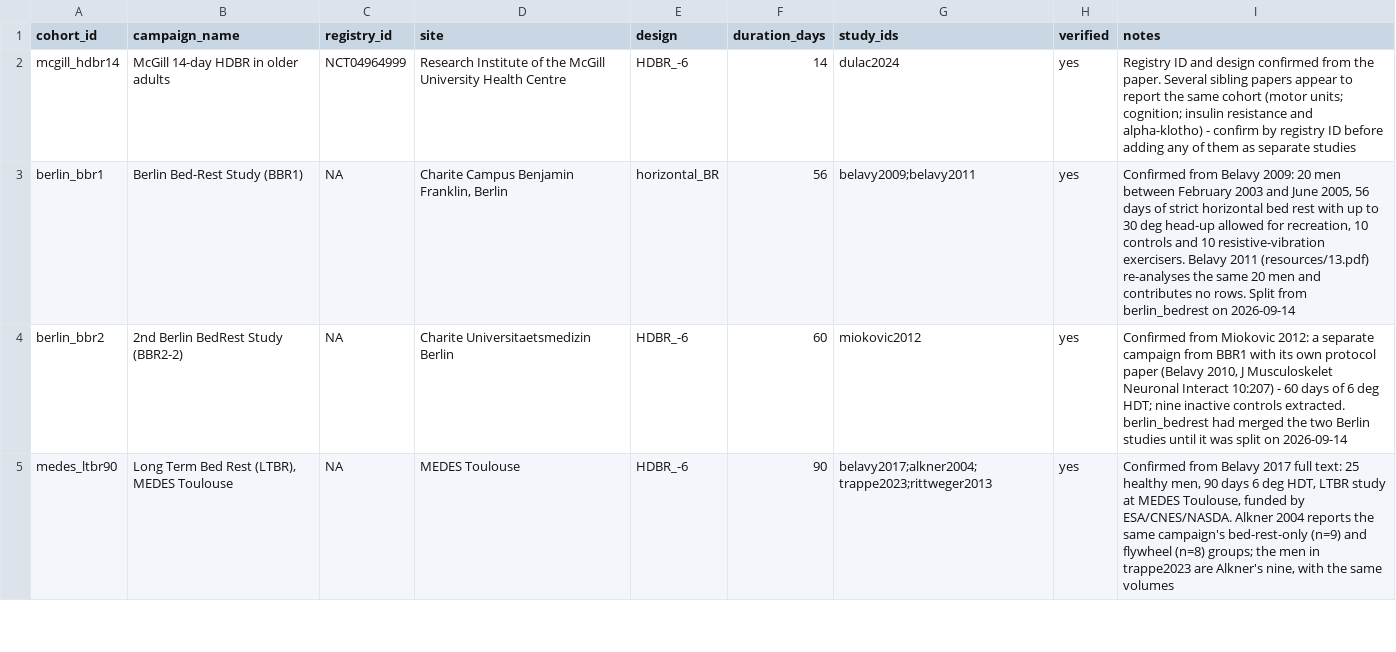
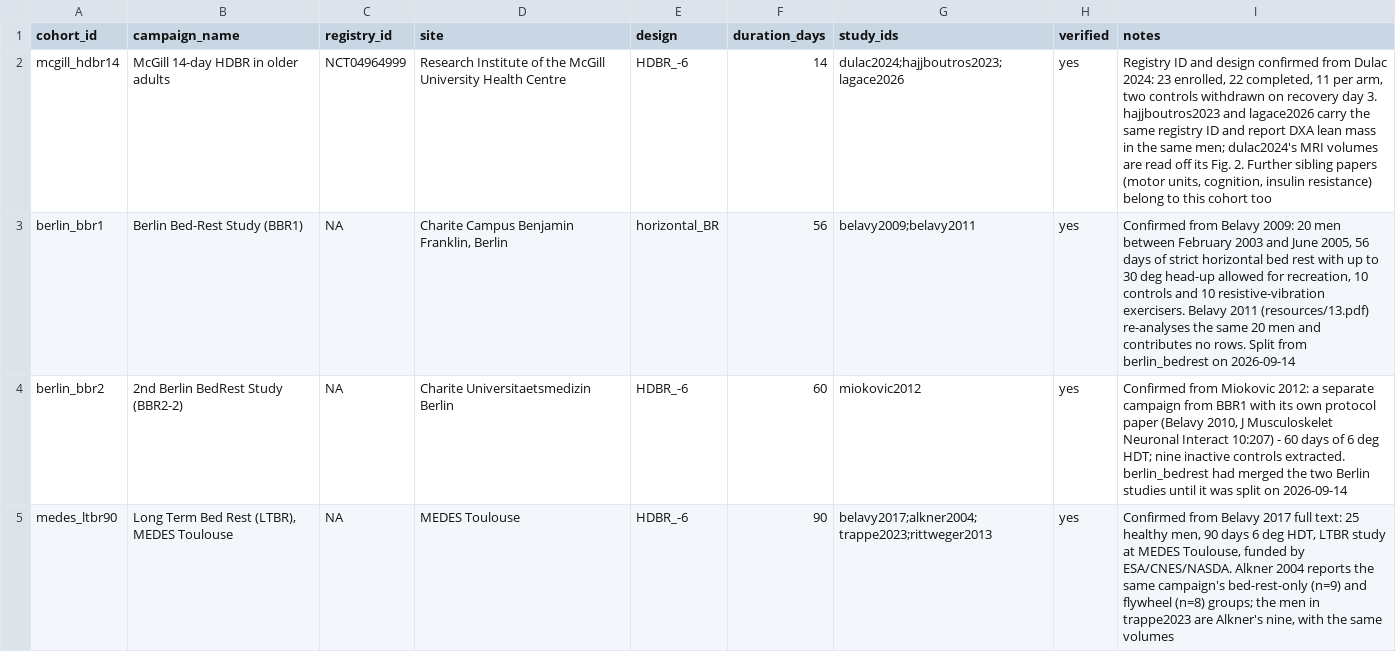
Before and after one commit to MiladBahariQaragoz/BedrestToMars, a CSV file: data/cohorts.csv, drawn as a sheet; only a part is shown.

```diff
--- a/data/cohorts.csv
+++ b/data/cohorts.csv
@@ -1,3 +1,3 @@
 cohort_id,campaign_name,registry_id,site,design,duration_days,study_ids,verified,notes
-mcgill_hdbr14,McGill 14-day HDBR in older adults,NCT04964999,Research Institute of the McGill University Health Centre,HDBR_-6,14,dulac2024,yes,"Registry ID and design confirmed from the paper. Several sibling papers appear to report the same cohort (motor units; cognition; insulin resistance and alpha-klotho) - confirm by registry ID before adding any of them as separate studies"
+mcgill_hdbr14,McGill 14-day HDBR in older adults,NCT04964999,Research Institute of the McGill University Health Centre,HDBR_-6,14,dulac2024;hajjboutros2023;lagace2026,yes,"Registry ID and design confirmed from Dulac 2024: 23 enrolled, 22 completed, 11 per arm, two controls withdrawn on recovery day 3. hajjboutros2023 and lagace2026 carry the same registry ID and report DXA lean mass in the same men; dulac2024's MRI volumes are read off its Fig. 2. Further sibling papers (motor units, cognition, insulin resistance) belong to this cohort too"
 berlin_bbr1,Berlin Bed-Rest Study (BBR1),NA,"Charite Campus Benjamin Franklin, Berlin",horizontal_BR,56,belavy2009;belavy2011,yes,"Confirmed from Belavy 2009: 20 men between February 2003 and June 2005, 56 days of strict horizontal bed rest with up to 30 deg head-up allowed for recreation, 10 controls and 10 resistive-vibration exercisers. Belavy 2011 (resources/13.pdf) re-analyses the same 20 men and contributes no rows. Split from berlin_bedrest on 2026-09-14"
```
Also changed, not shown: data/raw/extraction_figures.csv, 3 other files.
